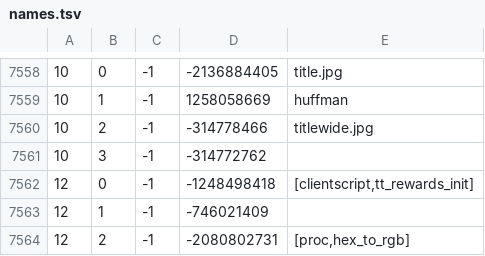
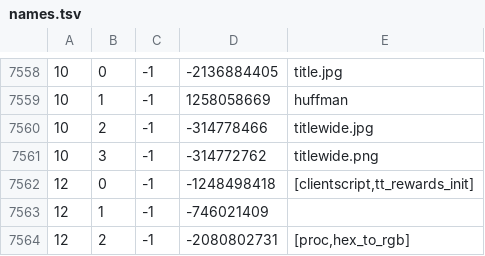
Before and after one commit to RuneStar/cache-names, a TSV file: names.tsv, drawn as a sheet; only a part is shown, gaps mark what is left out.

```diff
--- a/names.tsv
+++ b/names.tsv
@@ -7560,3 +7560,3 @@
 10	2	-1	-314778466	titlewide.jpg
-10	3	-1	-314772762	
+10	3	-1	-314772762	titlewide.png
 12	0	-1	-1248498418	[clientscript,tt_rewards_init]
```
Also changed, not shown: individual-names.tsv.
